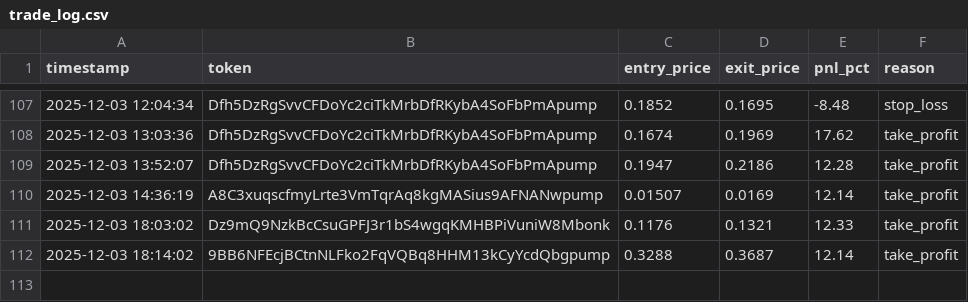
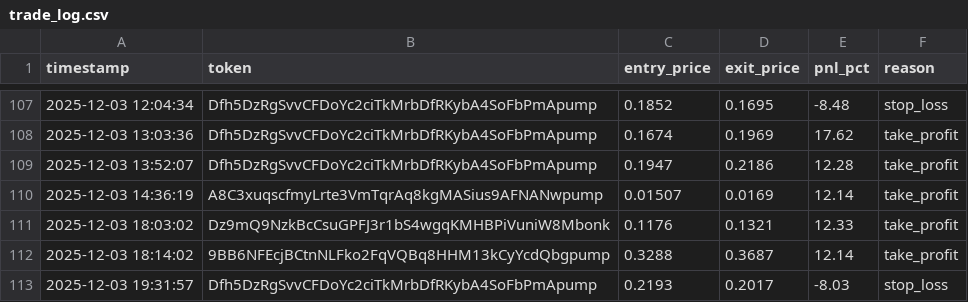
Before and after one commit to mikegianfelice/Hunter, a CSV file: data/trade_log.csv, drawn as a sheet; only a part is shown, gaps mark what is left out.

Commit message:
📈 Sync performance data for chart generation [2025-12-03 19:36:20]

```diff
--- a/data/trade_log.csv
+++ b/data/trade_log.csv
@@ -112 +112,2 @@ timestamp,token,entry_price,exit_price,pnl_pct,reason
 2025-12-03 18:14:02,9BB6NFEcjBCtnNLFko2FqVQBq8HHM13kCyYcdQbgpump,0.3288,0.3687,12.14,take_profit
+2025-12-03 19:31:57,Dfh5DzRgSvvCFDoYc2ciTkMrbDfRKybA4SoFbPmApump,0.2193,0.2017,-8.03,stop_loss
```
Also changed, not shown: 1 other file.
